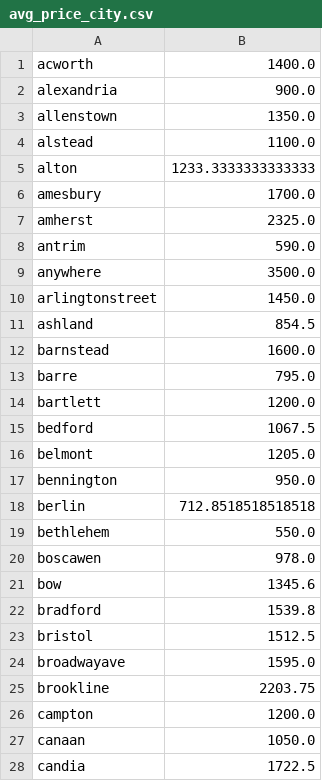
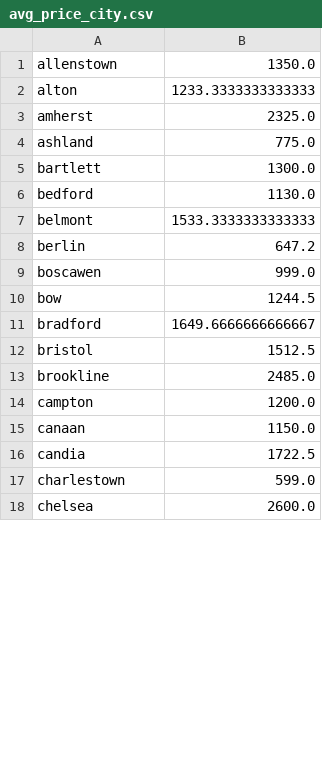
Before and after one commit to vc2000/NH__rental_housing_analysis, a CSV file: avg_price_city.csv, drawn as a sheet; only a part is shown; the shorter side is filled out with more unchanged rows; the diff covers the shown part only.

```diff
--- a/avg_price_city.csv
+++ b/avg_price_city.csv
@@ -1,28 +1,16 @@
-acworth,1400.0
-alexandria,900.0
 allenstown,1350.0
-alstead,1100.0
 alton,1233.3333333333333
-amesbury,1700.0
 amherst,2325.0
-antrim,590.0
-anywhere,3500.0
-arlingtonstreet,1450.0
-ashland,854.5
-barnstead,1600.0
-barre,795.0
-bartlett,1200.0
-bedford,1067.5
-belmont,1205.0
-bennington,950.0
-berlin,712.8518518518518
-bethlehem,550.0
-boscawen,978.0
-bow,1345.6
-bradford,1539.8
+ashland,775.0
+bartlett,1300.0
+bedford,1130.0
+belmont,1533.3333333333333
+berlin,647.2
+boscawen,999.0
+bow,1244.5
+bradford,1649.6666666666667
 bristol,1512.5
-broadwayave,1595.0
-brookline,2203.75
+brookline,2485.0
 campton,1200.0
-canaan,1050.0
+canaan,1150.0
 candia,1722.5
```
Also changed, not shown: 47 removed rows and 70 edited cells elsewhere in this file, avg_price_per_ft_in_city.csv, median_price_city.csv, 11 other files.
